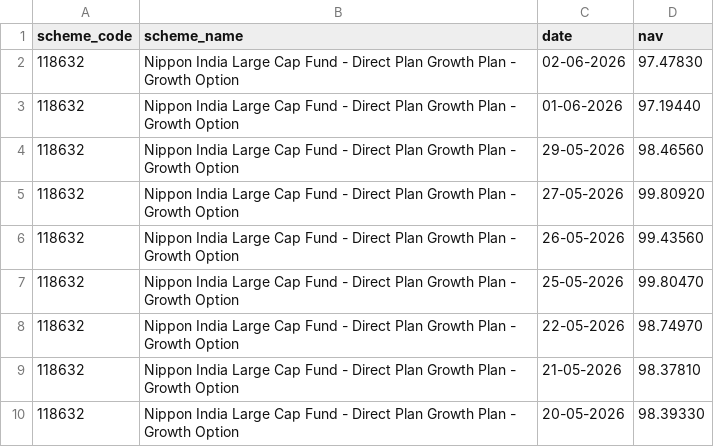
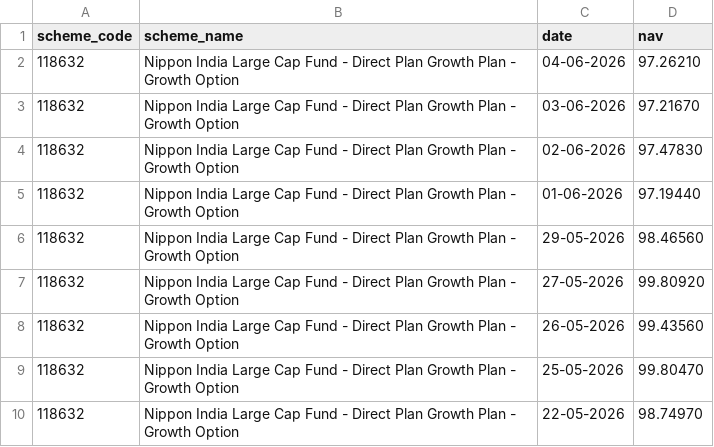
Before and after one commit to Shashankshekhar13/bluestock-mf-capstone, a CSV file: data/raw/118632_raw.csv, drawn as a sheet; only a part is shown; the shorter side is filled out with more unchanged rows.

Commit message:
Complete Day 4 Fund Performance Analytics and update workspace queries/schema

```diff
--- a/data/raw/118632_raw.csv
+++ b/data/raw/118632_raw.csv
@@ -1,2 +1,4 @@
 scheme_code,scheme_name,date,nav
+118632,Nippon India Large Cap Fund - Direct Plan Growth Plan - Growth Option,04-06-2026,97.26210
+118632,Nippon India Large Cap Fund - Direct Plan Growth Plan - Growth Option,03-06-2026,97.21670
 118632,Nippon India Large Cap Fund - Direct Plan Growth Plan - Growth Option,02-06-2026,97.47830
```
Also changed, not shown: data/raw/119092_raw.csv, data/raw/119551_raw.csv, 11 other files.
